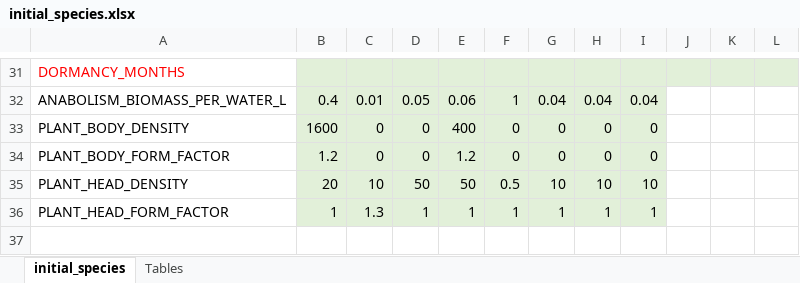
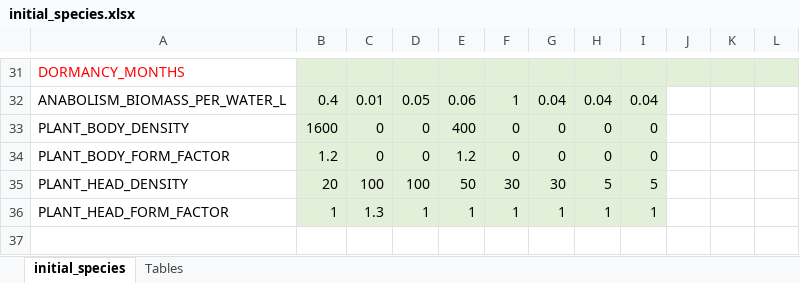
Before and after one commit to taganz/terraformer2d, an Excel workbook: datafiles/initial_species.xlsx, sheet initial_species, drawn as a sheet; only a part is shown, gaps mark what is left out; values as stored, in another font and other column widths than the file's, no borders; conditional formats not drawn; the diff names each change by its address in the sheet, - before the commit and + after, or states it on an @@ line.

```diff
--- a/datafiles/initial_species.xlsx (sheet initial_species)
+++ b/datafiles/initial_species.xlsx (sheet initial_species)
-C35: 10
+C35: 100
-D35: 50
+D35: 100
-F35: 0.5
+F35: 30
-G35: 10
+G35: 30
-H35: 10
+H35: 5
-I35: 10
+I35: 5
```
Also changed, not shown: 4 other files.
